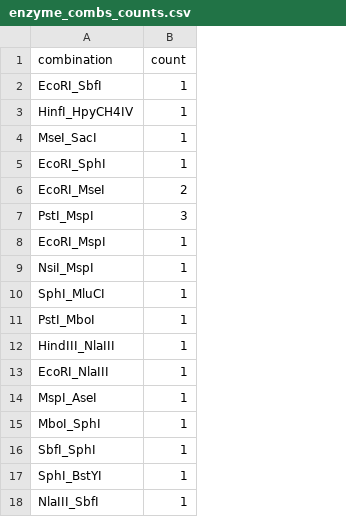
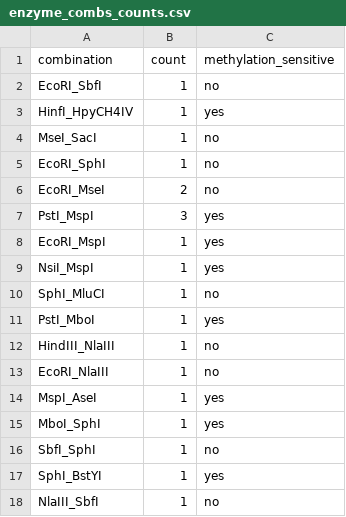
Before and after one commit to Magn3zy/rendogbs, a CSV file: testing/enzyme_combs_counts.csv, drawn as a sheet; the diff names each change by its address in the sheet, - before the commit and + after, or states it on an @@ line.

Commit message:
methylation and no methylation change in visualization

```diff
--- a/testing/enzyme_combs_counts.csv
+++ b/testing/enzyme_combs_counts.csv
+column C (methylation_sensitive), rows 2-18: no | yes | no | no | no | yes | yes | yes | no | yes | no | no | yes | yes | no | yes | no
```
Also changed, not shown: 2 other files.
